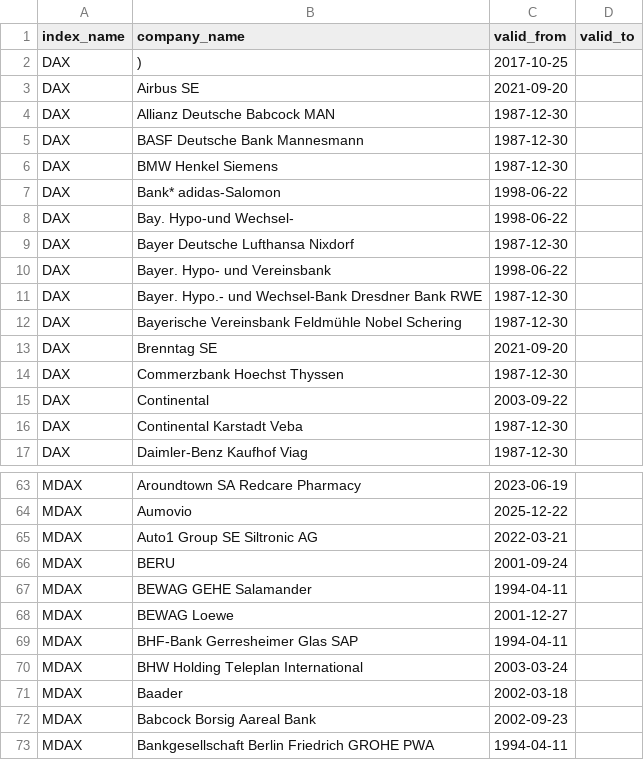
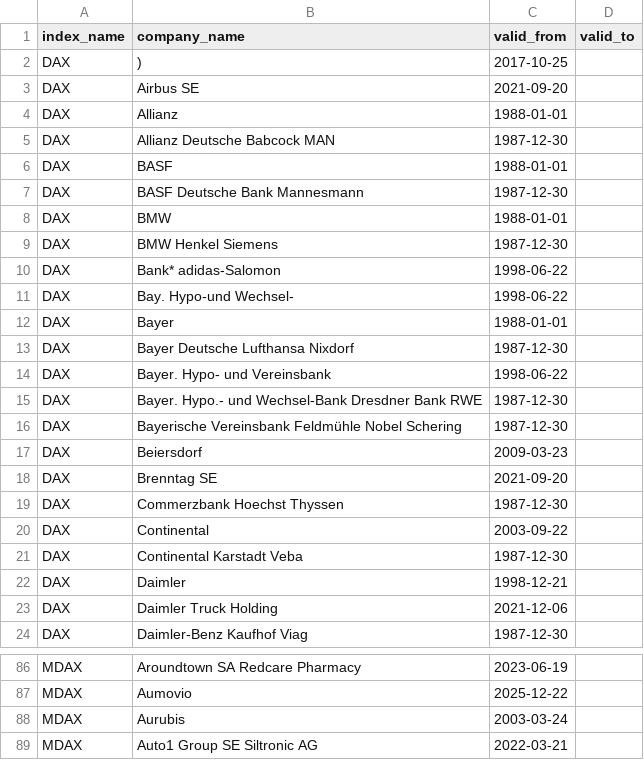
Before and after one commit to ebrahimisoheil/dadayu, a CSV file: warehouse/seeds/seed_index_membership_de_raw.csv, drawn as a sheet; only a part is shown, gaps mark what is left out; the shorter side is filled out with more unchanged rows; the diff covers the shown part only.

```diff
--- a/warehouse/seeds/seed_index_membership_de_raw.csv
+++ b/warehouse/seeds/seed_index_membership_de_raw.csv
@@ -3,4 +3,7 @@ DAX,),2017-10-25,
 DAX,Airbus SE,2021-09-20,
+DAX,Allianz,1988-01-01,
 DAX,Allianz Deutsche Babcock MAN,1987-12-30,
+DAX,BASF,1988-01-01,
 DAX,BASF Deutsche Bank Mannesmann,1987-12-30,
+DAX,BMW,1988-01-01,
 DAX,BMW Henkel   Siemens,1987-12-30,
@@ -8,2 +11,3 @@ DAX,Bank* adidas-Salomon,1998-06-22,
 DAX,Bay. Hypo-und Wechsel-,1998-06-22,
+DAX,Bayer,1988-01-01,
 DAX,Bayer Deutsche Lufthansa Nixdorf,1987-12-30,
@@ -12,2 +16,3 @@ DAX,Bayer. Hypo.- und Wechsel-Bank Dresdner Bank RWE,1987-12-30,
 DAX,Bayerische Vereinsbank Feldmühle Nobel Schering,1987-12-30,
+DAX,Beiersdorf,2009-03-23,
 DAX,Brenntag SE,2021-09-20,
@@ -16,2 +21,4 @@ DAX,Continental,2003-09-22,
 DAX,Continental Karstadt Veba,1987-12-30,
+DAX,Daimler,1998-12-21,
+DAX,Daimler Truck Holding,2021-12-06,
 DAX,Daimler-Benz Kaufhof Viag,1987-12-30,
@@ -64,2 +87,3 @@ MDAX,Aroundtown SA Redcare Pharmacy,2023-06-19,
 MDAX,Aumovio,2025-12-22,
+MDAX,Aurubis,2003-03-24,
 MDAX,Auto1 Group SE Siltronic AG,2022-03-21,
```
Also changed, not shown: 24 added rows elsewhere in this file, warehouse/seeds/seed_index_membership_de.csv, 1 other file.
